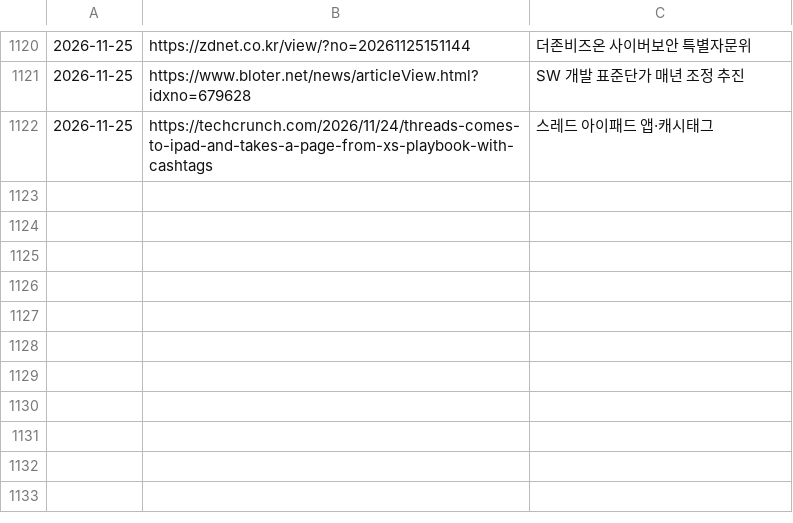
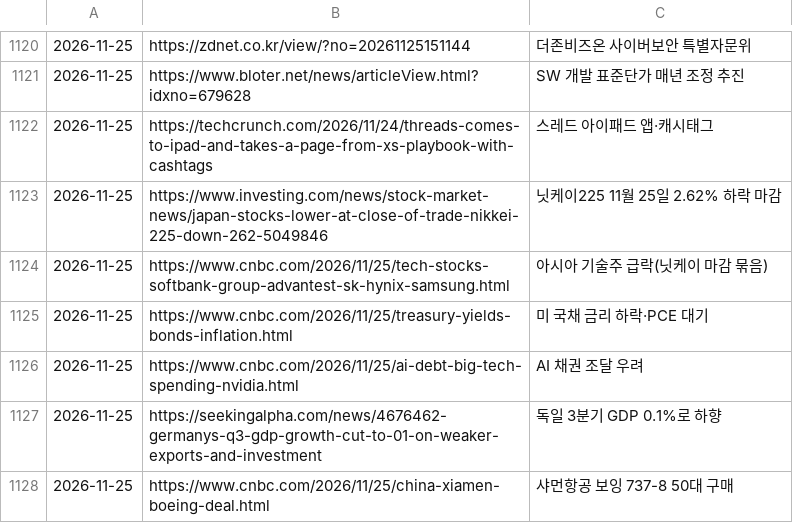
Before and after one commit to Jaesung-kim/it-news, a TSV file: data/seen.tsv, drawn as a sheet; only a part is shown, gaps mark what is left out; the diff names each change by its address in the sheet, - before the commit and + after, or states it on an @@ line.

Commit message:
news(stock-global): 2026-11-25 오후 17:00

```diff
--- a/data/seen.tsv
+++ b/data/seen.tsv
+row 1123: 2026-11-25 | https://www.investing.com/news/stock-market-news/japan-stocks-lower-at-close-of-trade-nikkei-225-down-262-5049846 | 닛케이225 11월 25일 2.62% 하락 마감
+row 1124: 2026-11-25 | https://www.cnbc.com/2026/11/25/tech-stocks-softbank-group-advantest-sk-hynix-samsung.html | 아시아 기술주 급락(닛케이 마감 묶음)
+row 1125: 2026-11-25 | https://www.cnbc.com/2026/11/25/treasury-yields-bonds-inflation.html | 미 국채 금리 하락·PCE 대기
+row 1126: 2026-11-25 | https://www.cnbc.com/2026/11/25/ai-debt-big-tech-spending-nvidia.html | AI 채권 조달 우려
+row 1127: 2026-11-25 | https://seekingalpha.com/news/4676462-germanys-q3-gdp-growth-cut-to-01-on-weaker-exports-and-investment | 독일 3분기 GDP 0.1%로 하향
+row 1128: 2026-11-25 | https://www.cnbc.com/2026/11/25/china-xiamen-boeing-deal.html | 샤먼항공 보잉 737-8 50대 구매
```
Also changed, not shown: 6 other files.
